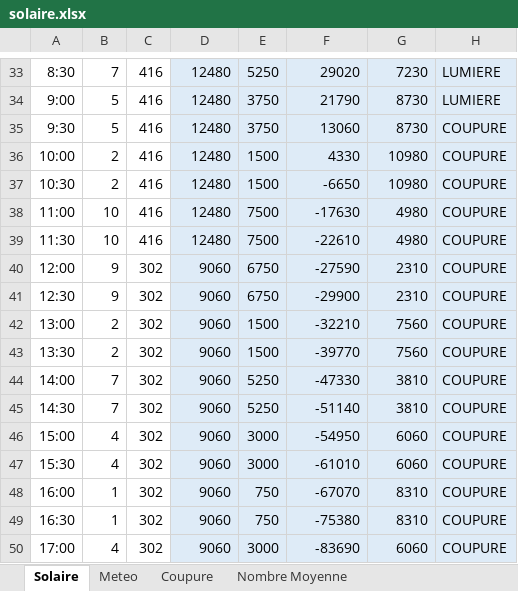
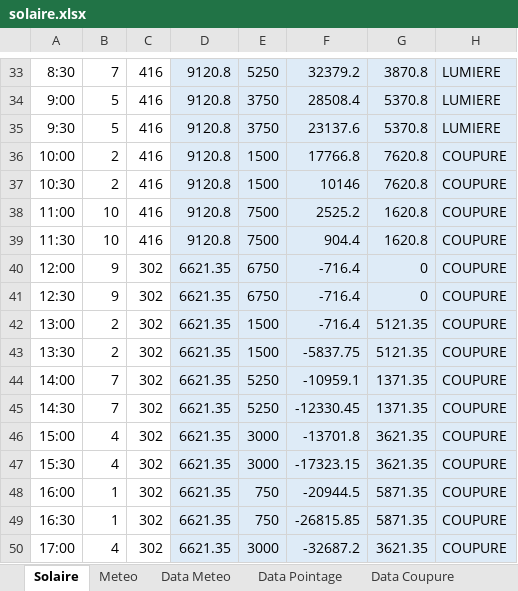
Before and after one commit to tendrynyavo/poketra, an Excel workbook: solaire.xlsx, sheet Solaire, drawn as a sheet; only a part is shown, gaps mark what is left out; values as stored, in another font and other column widths than the file's, no borders; the diff covers the shown part only; the diff names each change by its address in the sheet, - before the commit and + after, or states it on an @@ line.

Commit message:
data

```diff
--- a/solaire.xlsx (sheet Solaire)
+++ b/solaire.xlsx (sheet Solaire)
+sheet tab: Data Meteo
+sheet tab: Data Pointage
+sheet tab: Data Coupure
-D33:D39: 12480
+D33:D39: 9120.8
-F33: 29020
+F33: 32379.2
-G33: 7230
+G33: 3870.8
-F34: 21790
+F34: 28508.4
-G34:G35: 8730
+G34:G35: 5370.8
-F35: 13060
+F35: 23137.6
-H35: COUPURE
+H35: LUMIERE
-F36: 4330
+F36: 17766.8
-G36:G37: 10980
+G36:G37: 7620.8
-F37: -6650
+F37: 10146
-F38: -17630
+F38: 2525.2
-G38:G39: 4980
+G38:G39: 1620.8
-F39: -22610
+F39: 904.4
-D40:D50: 9060
+D40:D50: 6621.35
-F40: -27590
+F40: -716.4
-G40:G41: 2310
+G40:G41: 0
-F41: -29900
+F41: -716.4
-F42: -32210
+F42: -716.4
-G42:G43: 7560
+G42:G43: 5121.35
-F43: -39770
+F43: -5837.75
-F44: -47330
+F44: -10959.1
-G44:G45: 3810
+G44:G45: 1371.35
-F45: -51140
+F45: -12330.45
-F46: -54950
+F46: -13701.8
-G46:G47: 6060
+G46:G47: 3621.35
-F47: -61010
+F47: -17323.15
-F48: -67070
+F48: -20944.5
-G48:G49: 8310
+G48:G49: 5871.35
-F49: -75380
+F49: -26815.85
-F50: -83690
+F50: -32687.2
-G50: 6060
+G50: 3621.35
```
Also changed, not shown: 115 edited cells and cell formats elsewhere in this sheet, sheet Nombre Moyenne, sheet Coupure, charts or pictures, 34 other files.
